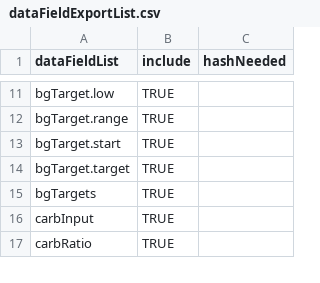
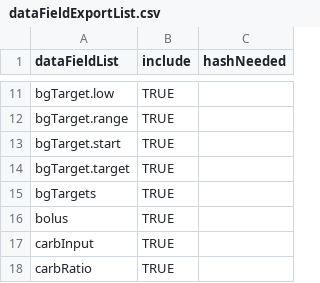
Before and after one commit to tidepool-org/data-analytics, a CSV file: get-donor-data/example-data/dataFieldExportList.csv, drawn as a sheet; only a part is shown, gaps mark what is left out; the diff names each change by its address in the sheet, - before the commit and + after, or states it on an @@ line.

Commit message:
export csvs

```diff
--- a/get-donor-data/example-data/dataFieldExportList.csv
+++ b/get-donor-data/example-data/dataFieldExportList.csv
+row 16: bolus | TRUE
```
Also changed, not shown: 1 other file.
